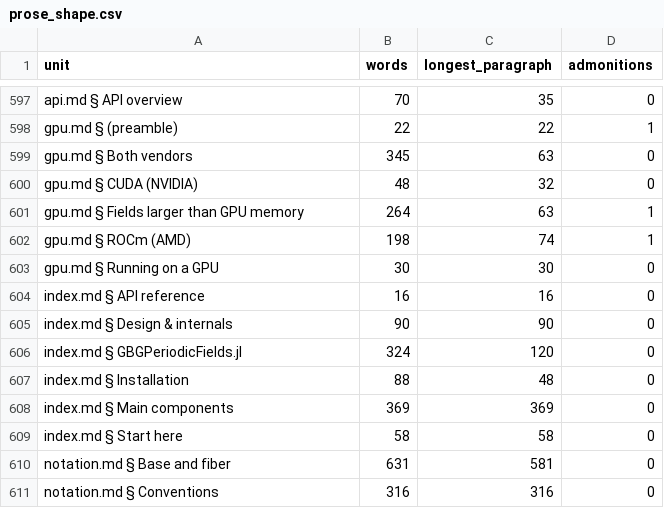
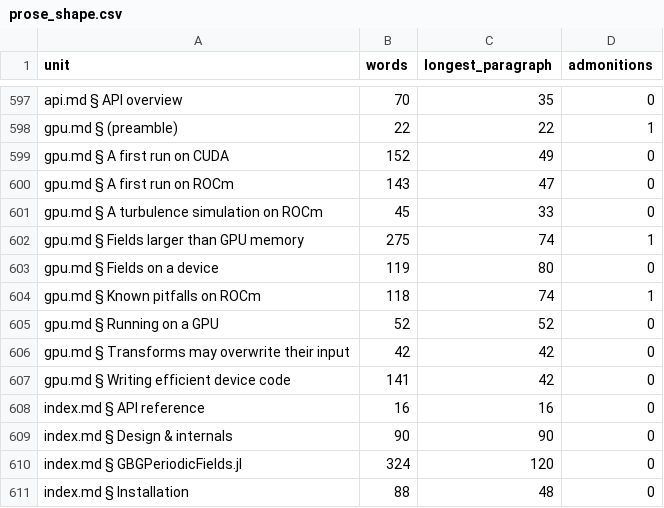
Before and after one commit to GrigorySarnitsky/GBGPeriodicFields.jl, a CSV file: docs/prose_shape.csv, drawn as a sheet; only a part is shown, gaps mark what is left out; the shorter side is filled out with more unchanged rows.

```diff
--- a/docs/prose_shape.csv
+++ b/docs/prose_shape.csv
@@ -598,7 +598,11 @@ unit,words,longest_paragraph,admonitions
 "gpu.md § (preamble)",22,22,1
-"gpu.md § Both vendors",345,63,0
-"gpu.md § CUDA (NVIDIA)",48,32,0
-"gpu.md § Fields larger than GPU memory",264,63,1
-"gpu.md § ROCm (AMD)",198,74,1
-"gpu.md § Running on a GPU",30,30,0
+"gpu.md § A first run on CUDA",152,49,0
+"gpu.md § A first run on ROCm",143,47,0
+"gpu.md § A turbulence simulation on ROCm",45,33,0
+"gpu.md § Fields larger than GPU memory",275,74,1
+"gpu.md § Fields on a device",119,80,0
+"gpu.md § Known pitfalls on ROCm",118,74,1
+"gpu.md § Running on a GPU",52,52,0
+"gpu.md § Transforms may overwrite their input",42,42,0
+"gpu.md § Writing efficient device code",141,42,0
 "index.md § API reference",16,16,0
```
Also changed, not shown: 1 other file.
